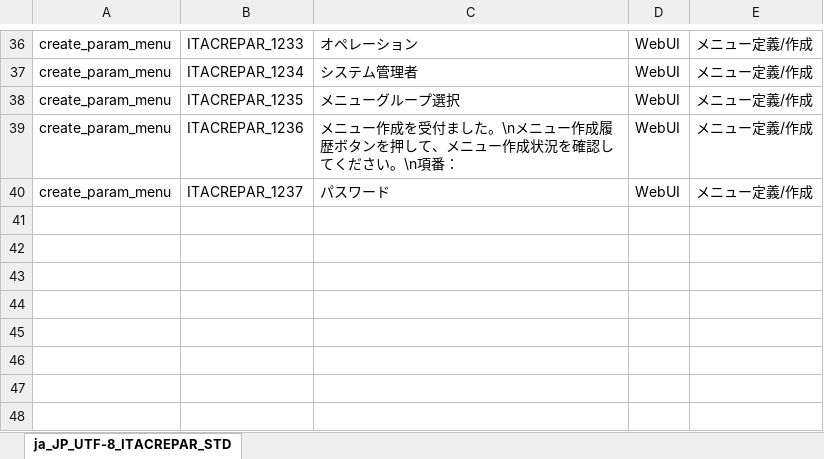
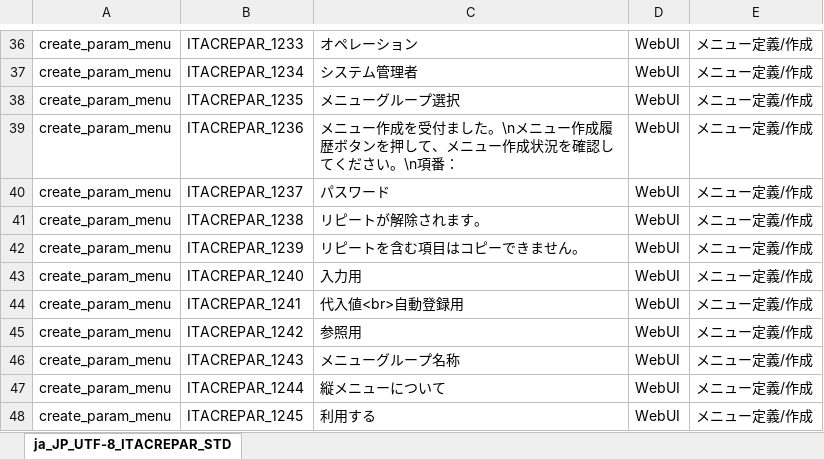
Before and after one commit to exastro-suite/it-automation, an Excel workbook: ky_message_seeds/create_param_menu/ja_JP_message_JS.xlsm, sheet ja_JP_UTF-8_ITACREPAR_STD, drawn as a sheet; only a part is shown, gaps mark what is left out; values as stored, in another font and other column widths than the file's, no borders; the diff names each change by its address in the sheet, - before the commit and + after, or states it on an @@ line.

```diff
--- a/ky_message_seeds/create_param_menu/ja_JP_message_JS.xlsm (sheet ja_JP_UTF-8_ITACREPAR_STD)
+++ b/ky_message_seeds/create_param_menu/ja_JP_message_JS.xlsm (sheet ja_JP_UTF-8_ITACREPAR_STD)
+row 41: create_param_menu | ITACREPAR_1238 | リピートが解除されます。 | WebUI | メニュー定義/作成
+row 42: create_param_menu | ITACREPAR_1239 | リピートを含む項目はコピーできません。 | WebUI | メニュー定義/作成
+row 43: create_param_menu | ITACREPAR_1240 | 入力用 | WebUI | メニュー定義/作成
+row 44: create_param_menu | ITACREPAR_1241 | 代入値<br>自動登録用 | WebUI | メニュー定義/作成
+row 45: create_param_menu | ITACREPAR_1242 | 参照用 | WebUI | メニュー定義/作成
+row 46: create_param_menu | ITACREPAR_1243 | メニューグループ名称 | WebUI | メニュー定義/作成
+row 47: create_param_menu | ITACREPAR_1244 | 縦メニューについて | WebUI | メニュー定義/作成
+row 48: create_param_menu | ITACREPAR_1245 | 利用する | WebUI | メニュー定義/作成
```
Also changed, not shown: ky_message_seeds/create_param_menu/en_US_message_JS.xlsm, ky_message_seeds/create_param_menu/en_US_message_PHP.xlsm, 9 other files.
